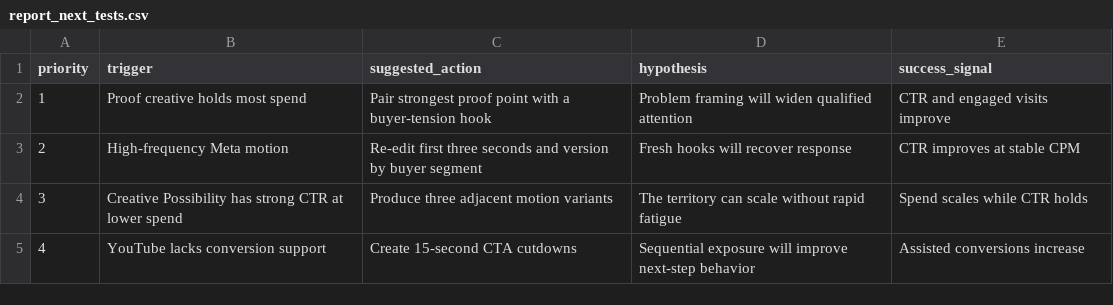
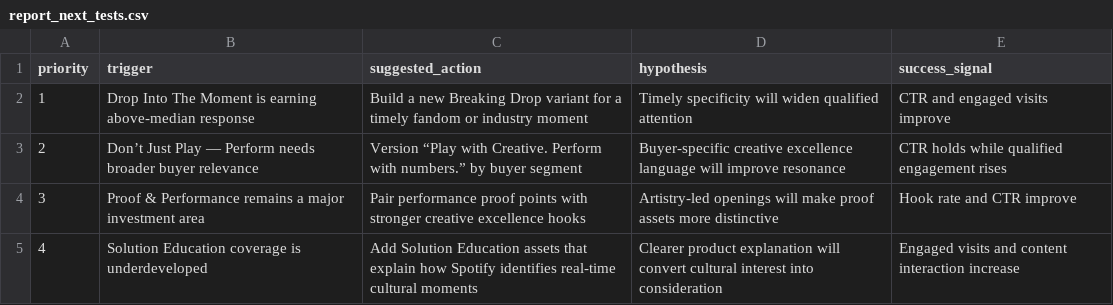
Before and after one commit to connorstearns/spotify-advertising-creative-intelligence, a CSV file: data/sample_exports/report_next_tests.csv, drawn as a sheet.

Commit message:
Align demo taxonomy with selected creative territories

```diff
--- a/data/sample_exports/report_next_tests.csv
+++ b/data/sample_exports/report_next_tests.csv
@@ -1,5 +1,5 @@
 priority,trigger,suggested_action,hypothesis,success_signal
-1,Proof creative holds most spend,Pair strongest proof point with a buyer-tension hook,Problem framing will widen qualified attention,CTR and engaged visits improve
-2,High-frequency Meta motion,Re-edit first three seconds and version by buyer segment,Fresh hooks will recover response,CTR improves at stable CPM
-3,Creative Possibility has strong CTR at lower spend,Produce three adjacent motion variants,The territory can scale without rapid fatigue,Spend scales while CTR holds
-4,YouTube lacks conversion support,Create 15-second CTA cutdowns,Sequential exposure will improve next-step behavior,Assisted conversions increase
+1,Drop Into The Moment is earning above-median response,Build a new Breaking Drop variant for a timely fandom or industry moment,Timely specificity will widen qualified attention,CTR and engaged visits improve
+2,Don’t Just Play — Perform needs broader buyer relevance,"Version “Play with Creative. Perform with numbers.” by buyer segment",Buyer-specific creative excellence language will improve resonance,CTR holds while qualified engagement rises
+3,Proof & Performance remains a major investment area,Pair performance proof points with stronger creative excellence hooks,Artistry-led openings will make proof assets more distinctive,Hook rate and CTR improve
+4,Solution Education coverage is underdeveloped,Add Solution Education assets that explain how Spotify identifies real-time cultural moments,Clearer product explanation will convert cultural interest into consideration,Engaged visits and content interaction increase
```
Also changed, not shown: data/sample_exports/creative_decision_log.csv, data/sample_exports/report_fatigue_watchlist.csv, 9 other files.
